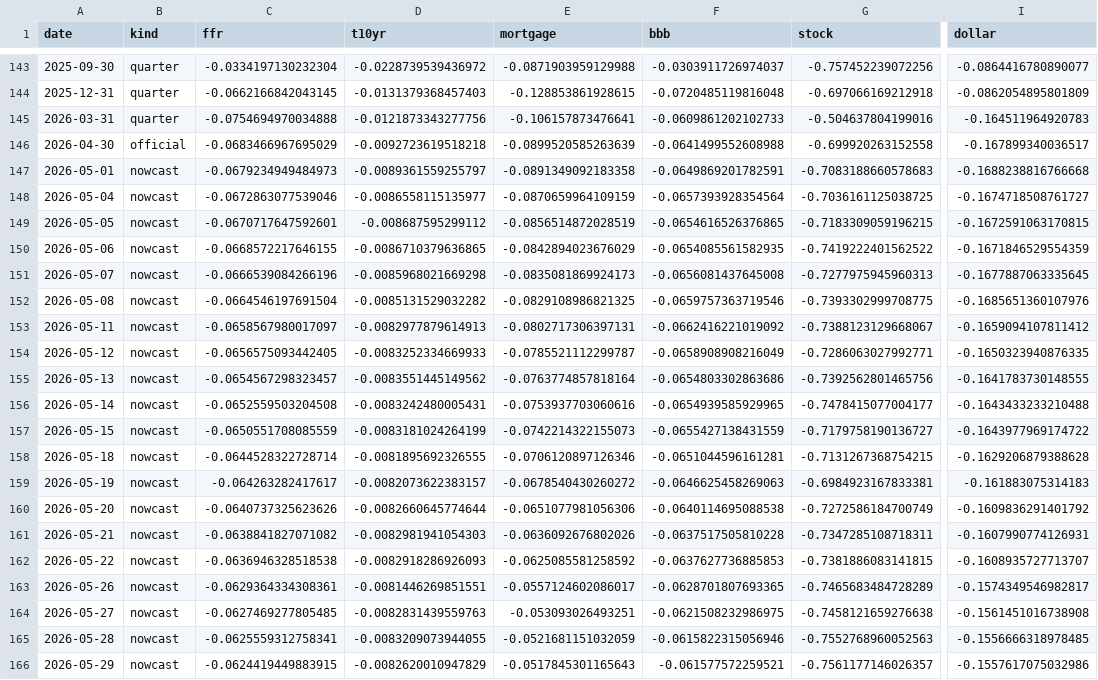
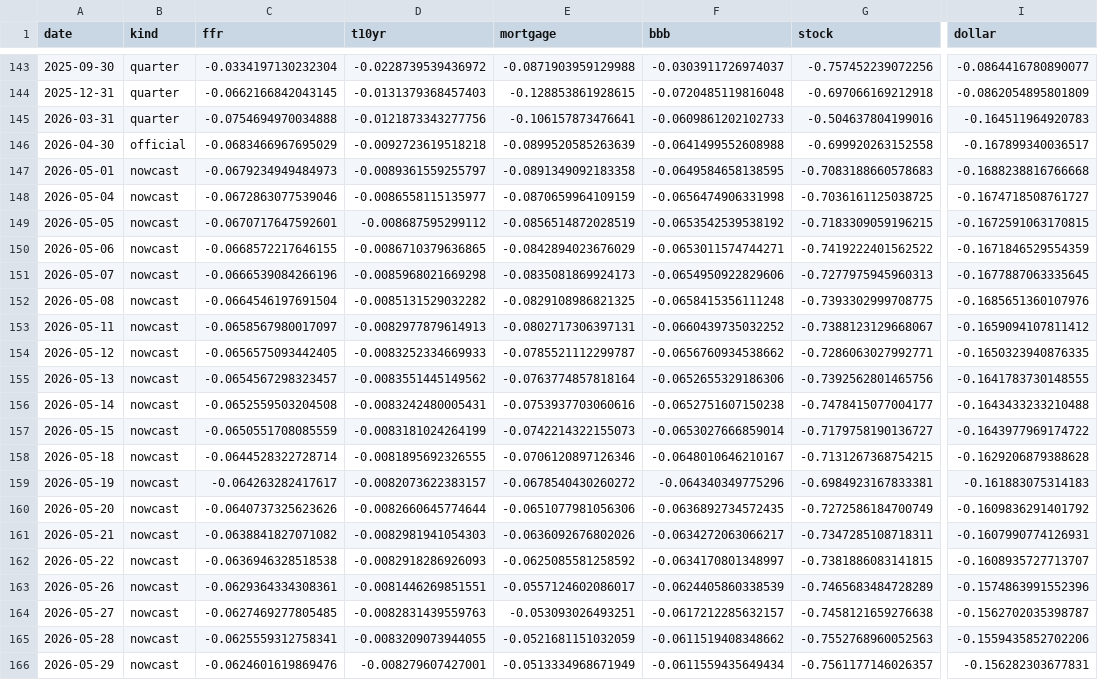
Before and after one commit to alp-simsek/fcistar, a CSV file: backend/data/output/fci_components.csv, drawn as a sheet; only a part is shown, gaps mark what is left out; the diff names each change by its address in the sheet, - before the commit and + after, or states it on an @@ line.

```diff
--- a/backend/data/output/fci_components.csv
+++ b/backend/data/output/fci_components.csv
-F147 (bbb): -0.0649869201782591
+F147 (bbb): -0.0649584658138595
-F148 (bbb): -0.0657393928354564
+F148 (bbb): -0.0656474906331998
-F149 (bbb): -0.0654616526376865
+F149 (bbb): -0.0653542539538192
-F150 (bbb): -0.0654085561582935
+F150 (bbb): -0.0653011574744271
-F151 (bbb): -0.0656081437645008
+F151 (bbb): -0.0654950922829606
-F152 (bbb): -0.0659757363719546
+F152 (bbb): -0.0658415356111248
-F153 (bbb): -0.0662416221019092
+F153 (bbb): -0.0660439735032252
-F154 (bbb): -0.0658908908216049
+F154 (bbb): -0.0656760934538662
-F155 (bbb): -0.0654803302863686
+F155 (bbb): -0.0652655329186306
-F156 (bbb): -0.0654939585929965
+F156 (bbb): -0.0652751607150238
-F157 (bbb): -0.0655427138431559
+F157 (bbb): -0.0653027666859014
-F158 (bbb): -0.0651044596161281
+F158 (bbb): -0.0648010646210167
-F159 (bbb): -0.0646625458269063
+F159 (bbb): -0.064340349775296
-F160 (bbb): -0.0640114695088538
+F160 (bbb): -0.0636892734572435
-F161 (bbb): -0.0637517505810228
+F161 (bbb): -0.0634272063066217
-F162 (bbb): -0.0637627736885853
+F162 (bbb): -0.0634170801348997
-F163 (bbb): -0.0628701807693365
+F163 (bbb): -0.0624405860338539
-I163 (dollar): -0.1574349546982817
+I163 (dollar): -0.1574863991552396
-F164 (bbb): -0.0621508232986975
+F164 (bbb): -0.0617212285632157
-I164 (dollar): -0.1561451016738908
+I164 (dollar): -0.1562702035398787
-F165 (bbb): -0.0615822315056946
+F165 (bbb): -0.0611519408348662
-I165 (dollar): -0.1556666318978485
+I165 (dollar): -0.1559435852702206
-C166 (ffr): -0.0624419449883915
+C166 (ffr): -0.0624601619869476
-D166 (t10yr): -0.0082620010947829
+D166 (t10yr): -0.008279607427001
-E166 (mortgage): -0.0517845301165643
+E166 (mortgage): -0.0513334968671949
-F166 (bbb): -0.061577572259521
+F166 (bbb): -0.0611559435649434
-I166 (dollar): -0.1557617075032986
+I166 (dollar): -0.156282303677831
```
Also changed, not shown: backend/data/output/fci_nowcast.csv.
